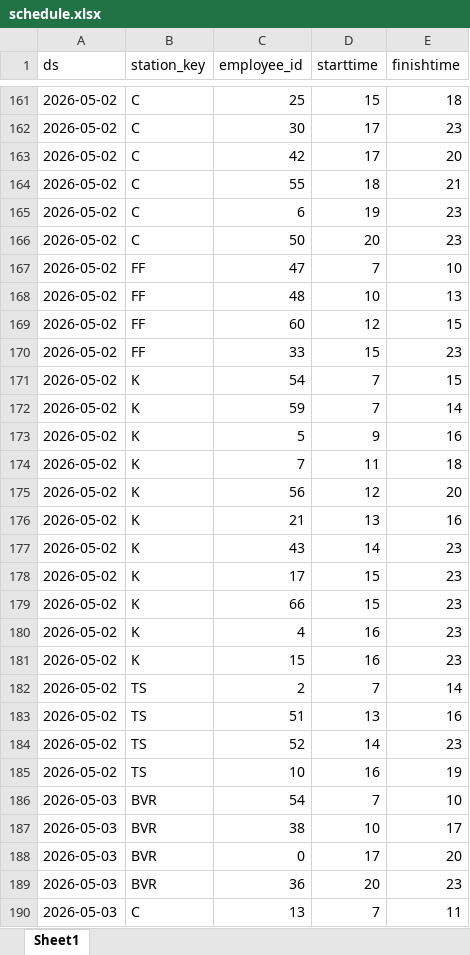
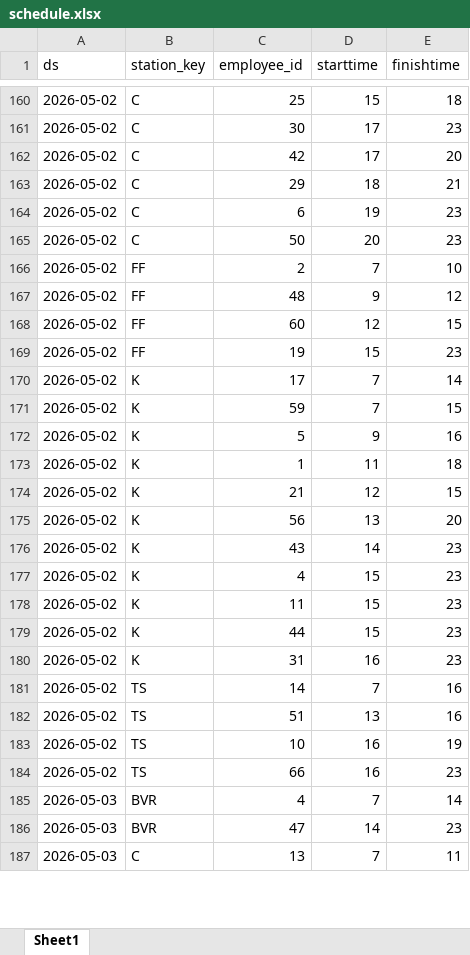
Before and after one commit to Tochka-zapyataya/Dot_comma, an Excel workbook: stage_3_frontend/public/data/schedule.xlsx, sheet Sheet1, drawn as a sheet; only a part is shown, gaps mark what is left out; values as stored, in another font and other column widths than the file's, no borders; removed rows and columns are numbered as before the commit, all else as after; the diff covers the shown part only; the diff names each change by its address in the sheet, - before the commit and + after, or states it on an @@ line.

```diff
--- a/stage_3_frontend/public/data/schedule.xlsx (sheet Sheet1)
+++ b/stage_3_frontend/public/data/schedule.xlsx (sheet Sheet1)
-C163 (employee_id): 55
+C163 (employee_id): 29
-C166 (employee_id): 47
+C166 (employee_id): 2
-D167 (starttime): 10
+D167 (starttime): 9
-E167 (finishtime): 13
+E167 (finishtime): 12
-C169 (employee_id): 33
+C169 (employee_id): 19
-C170 (employee_id): 54
+C170 (employee_id): 17
-E170 (finishtime): 15
+E170 (finishtime): 14
-E171 (finishtime): 14
+E171 (finishtime): 15
-C173 (employee_id): 7
+C173 (employee_id): 1
-C174 (employee_id): 56
+C174 (employee_id): 21
-E174 (finishtime): 20
+E174 (finishtime): 15
-C175 (employee_id): 21
+C175 (employee_id): 56
-E175 (finishtime): 16
+E175 (finishtime): 20
-C177 (employee_id): 17
+C177 (employee_id): 4
-C178 (employee_id): 66
+C178 (employee_id): 11
-C179 (employee_id): 4
+C179 (employee_id): 44
-D179 (starttime): 16
+D179 (starttime): 15
-C180 (employee_id): 15
+C180 (employee_id): 31
-C181 (employee_id): 2
+C181 (employee_id): 14
-E181 (finishtime): 14
+E181 (finishtime): 16
-row 184: 2026-05-02 | TS | 52 | 14 | 23
+row 184: 2026-05-02 | TS | 66 | 16 | 23
-C185 (employee_id): 54
+C185 (employee_id): 4
-E185 (finishtime): 10
+E185 (finishtime): 14
-row 187: 2026-05-03 | BVR | 38 | 10 | 17
-row 188: 2026-05-03 | BVR | 0 | 17 | 20
-C186 (employee_id): 36
+C186 (employee_id): 47
-D186 (starttime): 20
+D186 (starttime): 14
```
Also changed, not shown: 11 added rows, 9 removed rows and 111 edited cells elsewhere in this sheet, stage_1_forecast/output/forecast_standard_v14.xlsx, stage_2_scheduling/output/schedule.xlsx, 14 other files.
